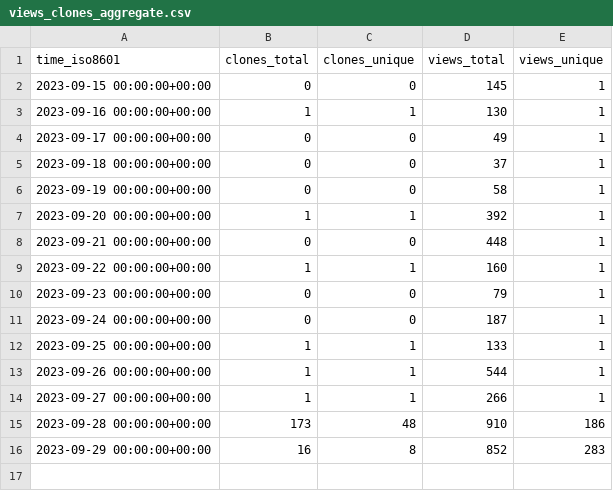
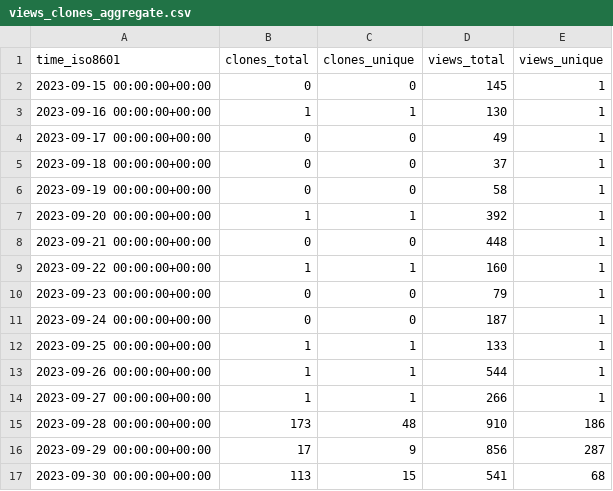
Before and after one commit to dbpunk-labs/state, a CSV file: dbpunk-labs/octogen/ghrs-data/views_clones_aggregate.csv, drawn as a sheet.

```diff
--- a/dbpunk-labs/octogen/ghrs-data/views_clones_aggregate.csv
+++ b/dbpunk-labs/octogen/ghrs-data/views_clones_aggregate.csv
@@ -15,2 +15,3 @@ time_iso8601,clones_total,clones_unique,views_total,views_unique
 2023-09-28 00:00:00+00:00,173,48,910,186
-2023-09-29 00:00:00+00:00,16,8,852,283
+2023-09-29 00:00:00+00:00,17,9,856,287
+2023-09-30 00:00:00+00:00,113,15,541,68
```
Also changed, not shown: 1 other file.
